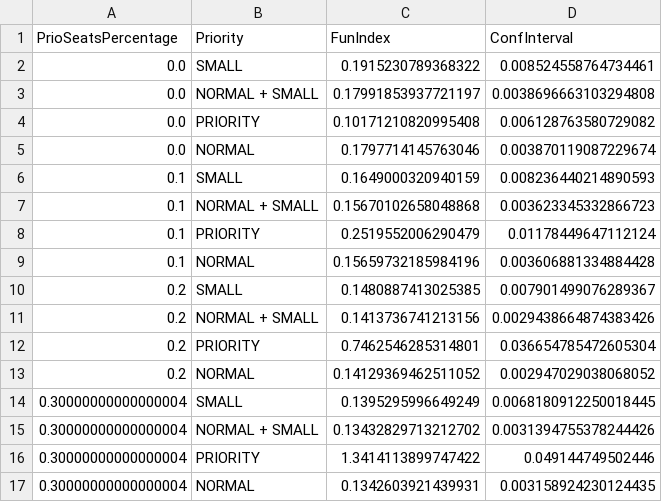
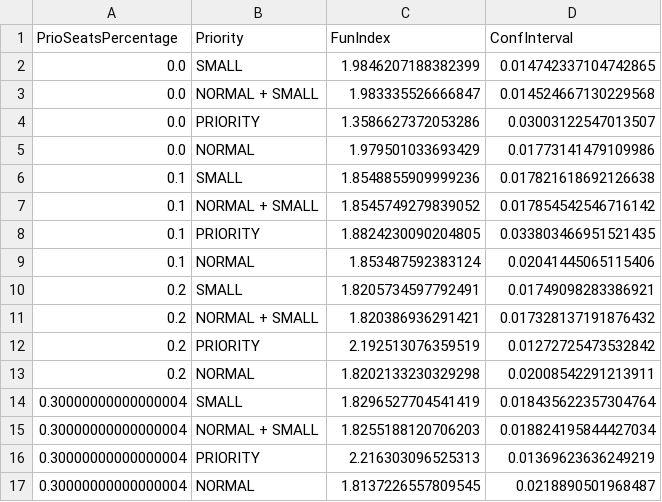
Before and after one commit to SimoneNicosanti/PMCSN_Project, a CSV file: Out/Data/Fun/Basic/FunIndex_1.csv, drawn as a sheet; only a part is shown; the diff covers the shown part only.

```diff
--- a/Out/Data/Fun/Basic/FunIndex_1.csv
+++ b/Out/Data/Fun/Basic/FunIndex_1.csv
@@ -1,17 +1,17 @@
 PrioSeatsPercentage,Priority,FunIndex,ConfInterval
-0.0,SMALL,0.1915230789368322,0.008524558764734461
-0.0,NORMAL + SMALL,0.17991853937721197,0.0038696663103294808
-0.0,PRIORITY,0.10171210820995408,0.006128763580729082
-0.0,NORMAL,0.1797714145763046,0.003870119087229674
-0.1,SMALL,0.1649000320940159,0.008236440214890593
-0.1,NORMAL + SMALL,0.15670102658048868,0.003623345332866723
-0.1,PRIORITY,0.2519552006290479,0.01178449647112124
-0.1,NORMAL,0.15659732185984196,0.003606881334884428
-0.2,SMALL,0.1480887413025385,0.007901499076289367
-0.2,NORMAL + SMALL,0.1413736741213156,0.0029438664874383426
-0.2,PRIORITY,0.7462546285314801,0.036654785472605304
-0.2,NORMAL,0.14129369462511052,0.002947029038068052
-0.30000000000000004,SMALL,0.1395295996649249,0.0068180912250018445
-0.30000000000000004,NORMAL + SMALL,0.13432829713212702,0.0031394755378244426
-0.30000000000000004,PRIORITY,1.3414113899747422,0.049144749502446
-0.30000000000000004,NORMAL,0.1342603921439931,0.003158924230124435
+0.0,SMALL,1.9846207188382399,0.014742337104742865
+0.0,NORMAL + SMALL,1.983335526666847,0.014524667130229568
+0.0,PRIORITY,1.3586627372053286,0.03003122547013507
+0.0,NORMAL,1.979501033693429,0.01773141479109986
+0.1,SMALL,1.8548855909999236,0.017821618692126638
+0.1,NORMAL + SMALL,1.8545749279839052,0.017854542546716142
+0.1,PRIORITY,1.8824230090204805,0.033803466951521435
+0.1,NORMAL,1.853487592383124,0.02041445065115406
+0.2,SMALL,1.8205734597792491,0.01749098283386921
+0.2,NORMAL + SMALL,1.820386936291421,0.017328137191876432
+0.2,PRIORITY,2.192513076359519,0.01272725473532842
+0.2,NORMAL,1.8202133230329298,0.02008542291213911
+0.30000000000000004,SMALL,1.8296527704541419,0.018435622357304764
+0.30000000000000004,NORMAL + SMALL,1.8255188120706203,0.018824195844427034
+0.30000000000000004,PRIORITY,2.216303096525313,0.01369623636249219
+0.30000000000000004,NORMAL,1.8137226557809545,0.0218890501968487
```
Also changed, not shown: 56 edited cells elsewhere in this file, Out/Data/Fun/Basic/PriorityQueueTime_1.csv, Out/Data/Fun/Improved/FunIndex_1.csv, 11 other files.
